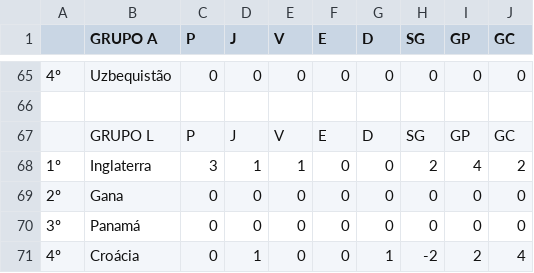
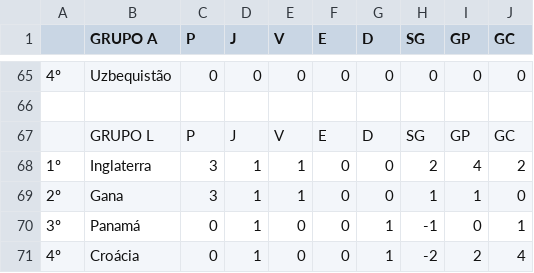
Before and after one commit to LeandroBCastro/bolaochsp, a CSV file: data/classificacao.csv, drawn as a sheet; only a part is shown, gaps mark what is left out.

```diff
--- a/data/classificacao.csv
+++ b/data/classificacao.csv
@@ -68,4 +68,4 @@
 1º;Inglaterra;3;1;1;0;0;2;4;2
-2º;Gana;0;0;0;0;0;0;0;0
-3º;Panamá;0;0;0;0;0;0;0;0
+2º;Gana;3;1;1;0;0;1;1;0
+3º;Panamá;0;1;0;0;1;-1;0;1
 4º;Croácia;0;1;0;0;1;-2;2;4
```
Also changed, not shown: data/ranking.csv, data/rodada1.csv.
